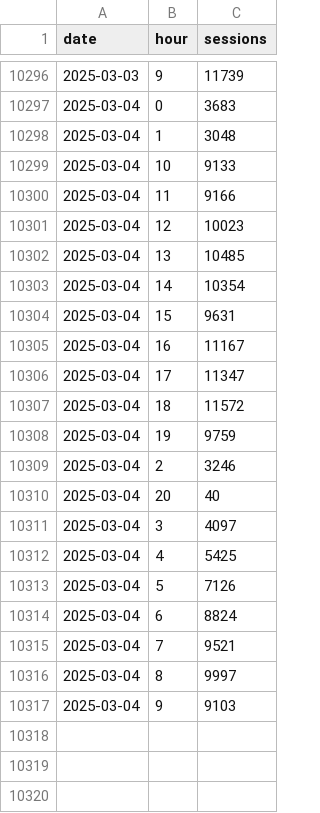
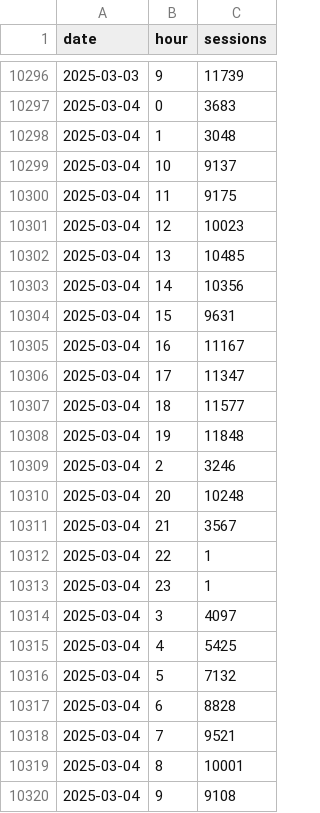
Before and after one commit to EdwardKing1701/tr_ecom_dbt, a CSV file: seeds/load/hourly/ga_hourly.csv, drawn as a sheet; only a part is shown, gaps mark what is left out.

Commit message:
Automated update of seed files

```diff
--- a/seeds/load/hourly/ga_hourly.csv
+++ b/seeds/load/hourly/ga_hourly.csv
@@ -10298,7 +10298,7 @@
 2025-03-04,1,3048
-2025-03-04,10,9133
-2025-03-04,11,9166
+2025-03-04,10,9137
+2025-03-04,11,9175
 2025-03-04,12,10023
 2025-03-04,13,10485
-2025-03-04,14,10354
+2025-03-04,14,10356
 2025-03-04,15,9631
@@ -10306,12 +10306,15 @@
 2025-03-04,17,11347
-2025-03-04,18,11572
-2025-03-04,19,9759
+2025-03-04,18,11577
+2025-03-04,19,11848
 2025-03-04,2,3246
-2025-03-04,20,40
+2025-03-04,20,10248
+2025-03-04,21,3567
+2025-03-04,22,1
+2025-03-04,23,1
 2025-03-04,3,4097
 2025-03-04,4,5425
-2025-03-04,5,7126
-2025-03-04,6,8824
+2025-03-04,5,7132
+2025-03-04,6,8828
 2025-03-04,7,9521
-2025-03-04,8,9997
-2025-03-04,9,9103
+2025-03-04,8,10001
+2025-03-04,9,9108
```
Also changed, not shown: seeds/load/daily/ga_sessions.csv.
